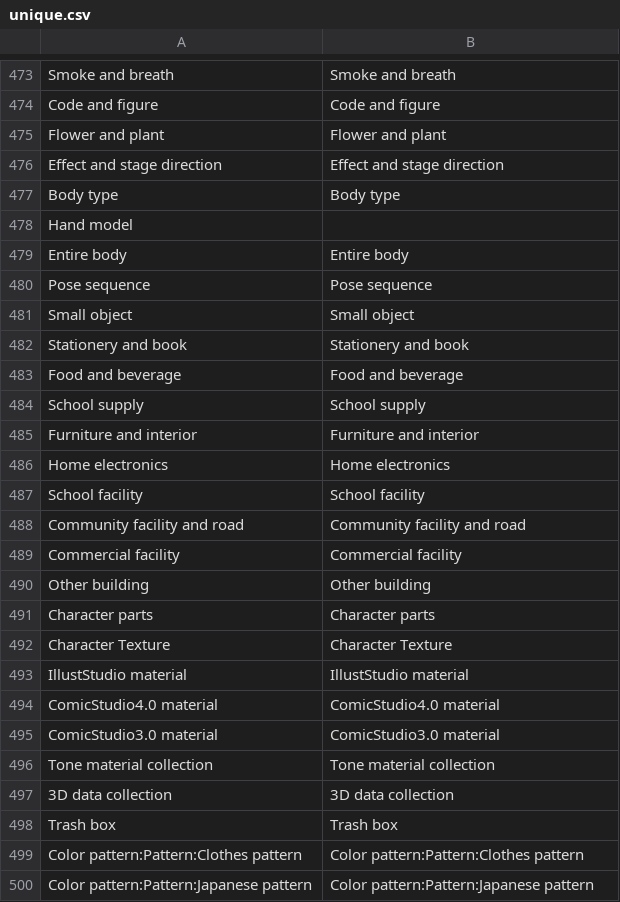
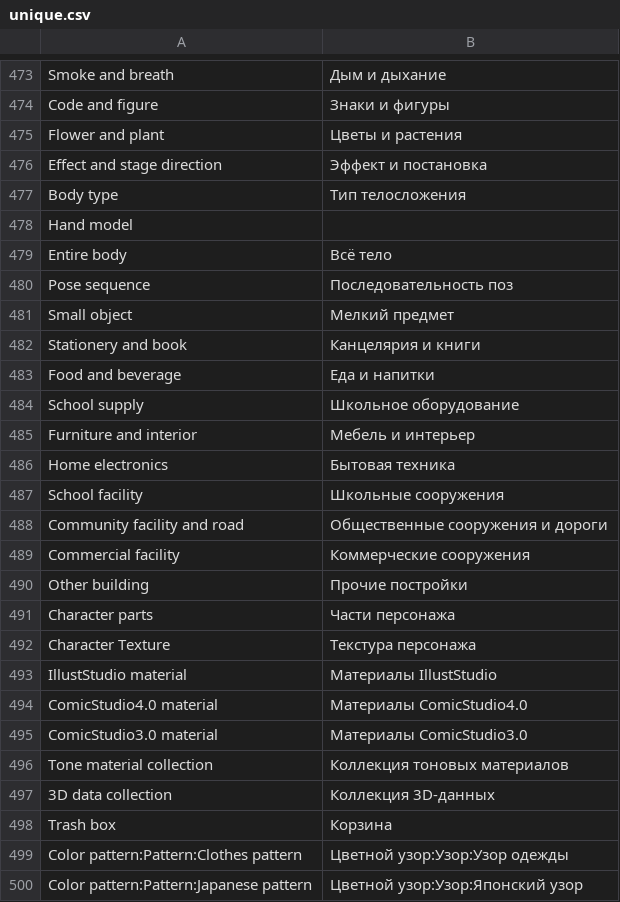
Before and after one commit to datacurse/csp-lang-switch, a CSV file: translation/files/7F9F9530-cloud-sync/unique.csv, drawn as a sheet; only a part is shown, gaps mark what is left out; the diff covers the shown part only; the diff names each change by its address in the sheet, - before the commit and + after, or states it on an @@ line.

Commit message:
v54: figured out what causes folders to drop

```diff
--- a/translation/files/7F9F9530-cloud-sync/unique.csv
+++ b/translation/files/7F9F9530-cloud-sync/unique.csv
-B473: Smoke and breath
+B473: Дым и дыхание
-B474: Code and figure
+B474: Знаки и фигуры
-B475: Flower and plant
+B475: Цветы и растения
-B476: Effect and stage direction
+B476: Эффект и постановка
-B477: Body type
+B477: Тип телосложения
-B479: Entire body
+B479: Всё тело
-B480: Pose sequence
+B480: Последовательность поз
-B481: Small object
+B481: Мелкий предмет
-B482: Stationery and book
+B482: Канцелярия и книги
-B483: Food and beverage
+B483: Еда и напитки
-B484: School supply
+B484: Школьное оборудование
-B485: Furniture and interior
+B485: Мебель и интерьер
-B486: Home electronics
+B486: Бытовая техника
-B487: School facility
+B487: Школьные сооружения
-B488: Community facility and road
+B488: Общественные сооружения и дороги
-B489: Commercial facility
+B489: Коммерческие сооружения
-B490: Other building
+B490: Прочие постройки
-B491: Character parts
+B491: Части персонажа
-B492: Character Texture
+B492: Текстура персонажа
-B493: IllustStudio material
+B493: Материалы IllustStudio
-B494: ComicStudio4.0 material
+B494: Материалы ComicStudio4.0
-B495: ComicStudio3.0 material
+B495: Материалы ComicStudio3.0
-B496: Tone material collection
+B496: Коллекция тоновых материалов
-B497: 3D data collection
+B497: Коллекция 3D-данных
-B498: Trash box
+B498: Корзина
-B499: Color pattern:Pattern:Clothes pattern
+B499: Цветной узор:Узор:Узор одежды
-B500: Color pattern:Pattern:Japanese pattern
+B500: Цветной узор:Узор:Японский узор
```
Also changed, not shown: 135 edited cells elsewhere in this file, 18 other files.
